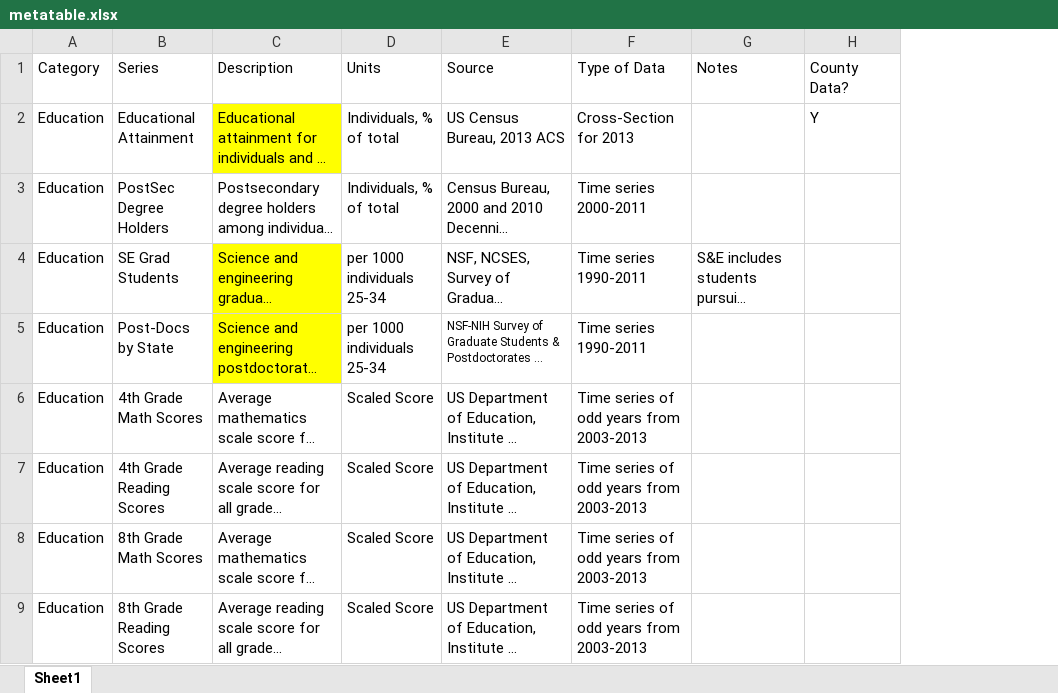
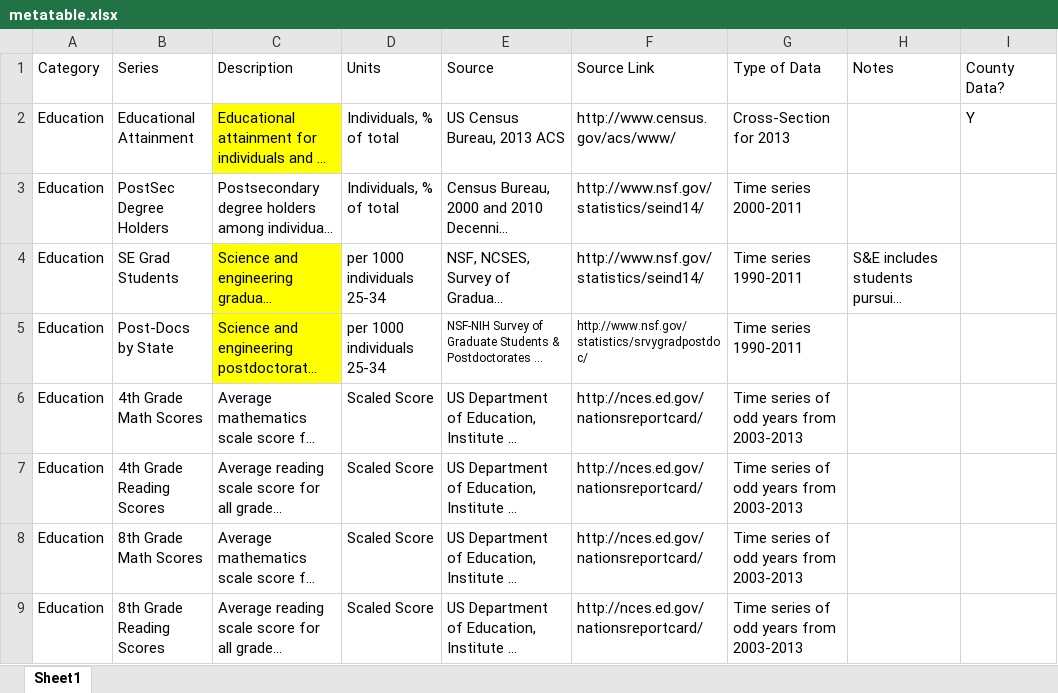
Before and after one commit to UHERO/Innovation-api, an Excel workbook: src-data/metatable.xlsx, sheet Sheet1, drawn as a sheet; only a part is shown; long unchanged cells end in …; values as stored, in another font and other column widths than the file's, no borders; the diff names each change by its address in the sheet, - before the commit and + after, or states it on an @@ line.

Commit message:
updated new metatable given

```diff
--- a/src-data/metatable.xlsx (sheet Sheet1)
+++ b/src-data/metatable.xlsx (sheet Sheet1)
+column F (Source Link), rows 2-9: http://www.census.gov/acs/www/ | http://www.nsf.gov/statistics/seind14/ | http://www.nsf.gov/statistics/seind14/ | http://www.nsf.gov/statistics/srvygradpostdoc/ | http://nces.ed.gov/nationsreportcard/ | http://nces.ed.gov/nationsreportcard/ | http://nces.ed.gov/nationsreportcard/ | http://nces.ed.gov/nationsreportcard/
```
